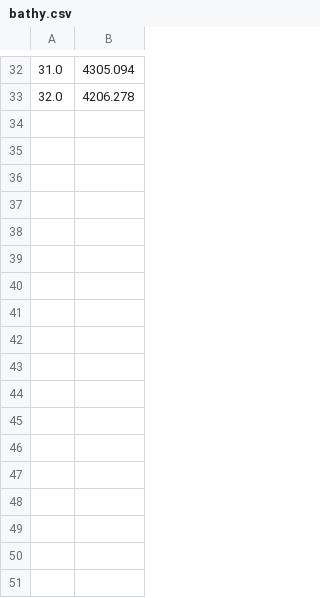
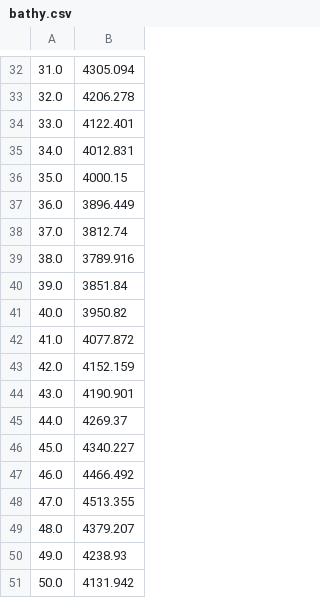
Before and after one commit to BaptisteMGit/ubf_tools, a CSV file: localisation/verlinden/testcase_working_directory/testcase1_4/bathy.csv, drawn as a sheet; only a part is shown, gaps mark what is left out; the diff names each change by its address in the sheet, - before the commit and + after, or states it on an @@ line.

```diff
--- a/localisation/verlinden/testcase_working_directory/testcase1_4/bathy.csv
+++ b/localisation/verlinden/testcase_working_directory/testcase1_4/bathy.csv
+row 34: 33.0 | 4122.401
+row 35: 34.0 | 4012.831
+row 36: 35.0 | 4000.15
+row 37: 36.0 | 3896.449
+row 38: 37.0 | 3812.74
+row 39: 38.0 | 3789.916
+row 40: 39.0 | 3851.84
+row 41: 40.0 | 3950.82
+row 42: 41.0 | 4077.872
+row 43: 42.0 | 4152.159
+row 44: 43.0 | 4190.901
+row 45: 44.0 | 4269.37
+row 46: 45.0 | 4340.227
+row 47: 46.0 | 4466.492
+row 48: 47.0 | 4513.355
+row 49: 48.0 | 4379.207
+row 50: 49.0 | 4238.93
+row 51: 50.0 | 4131.942
```
Also changed, not shown: localisation/verlinden/testcase_working_directory/testcase1_1/bathy.csv, localisation/verlinden/testcase_working_directory/testcase2_1/bathy.csv, 4 other files.
